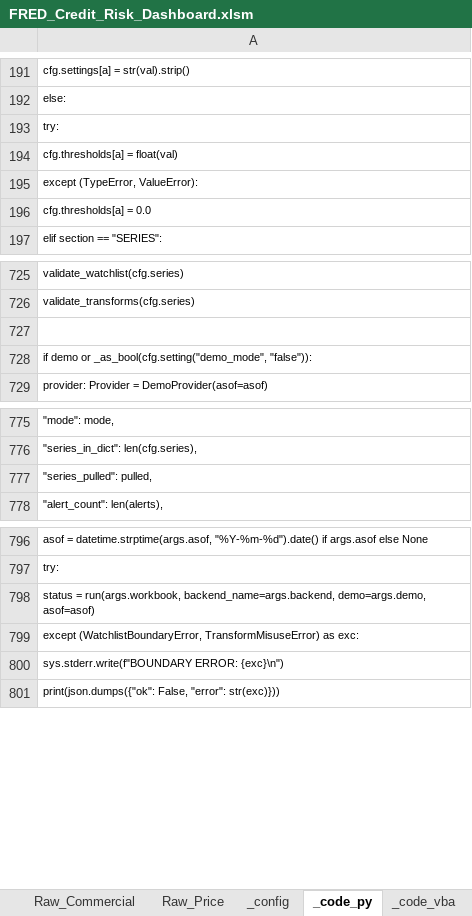
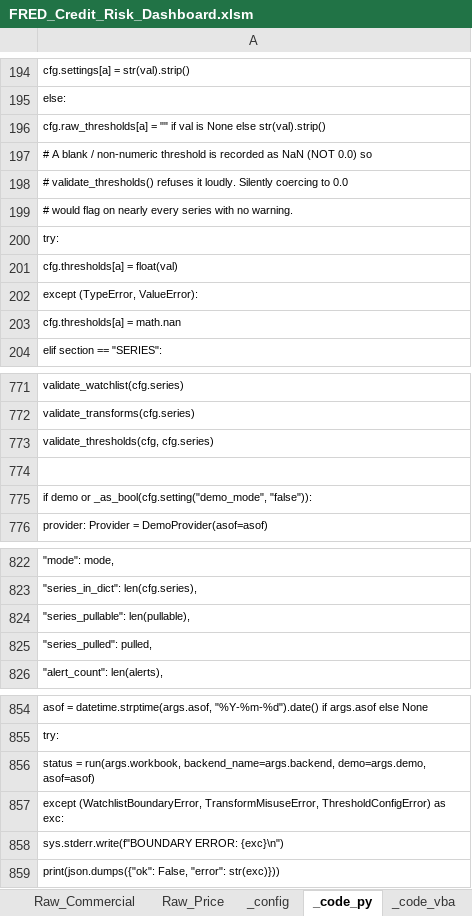
Before and after one commit to AJSethuraman/SATC, an Excel workbook: fred-credit-risk-dashboard/FRED_Credit_Risk_Dashboard.xlsm, sheet _code_py, drawn as a sheet; only a part is shown, gaps mark what is left out; values as stored, in another font and other column widths than the file's, no borders; addresses are those after the commit; the diff covers the shown part only; the diff names each change by its address in the sheet, - before the commit and + after, or states it on an @@ line.

```diff
--- a/fred-credit-risk-dashboard/FRED_Credit_Risk_Dashboard.xlsm (sheet _code_py)
+++ b/fred-credit-risk-dashboard/FRED_Credit_Risk_Dashboard.xlsm (sheet _code_py)
+row 196: cfg.raw_thresholds[a] = "" if val is None else str(val).strip()
+row 197: # A blank / non-numeric threshold is recorded as NaN (NOT 0.0) so
+row 198: # validate_thresholds() refuses it loudly. Silently coercing to 0.0
+row 199: # would flag on nearly every series with no warning.
-A203: cfg.thresholds[a] = 0.0
+A203: cfg.thresholds[a] = math.nan
+row 773: validate_thresholds(cfg, cfg.series)
+row 824: "series_pullable": len(pullable),
-A857: except (WatchlistBoundaryError, TransformMisuseError) as exc:
+A857: except (WatchlistBoundaryError, TransformMisuseError, ThresholdConfigError) as exc:
```
Also changed, not shown: 60 added rows and 1 edited cell elsewhere in this sheet, sheet Dashboard_Consumer, sheet Dashboard_Commercial, 3 other files.
